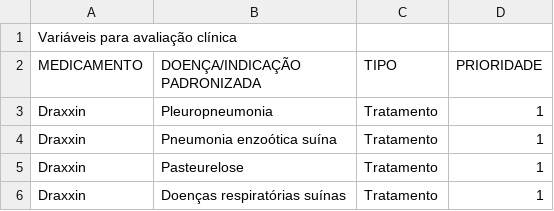
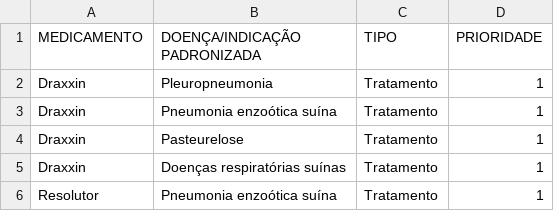
Before and after one commit to mariaacaetano/swine_datamed, a CSV file: base_data/FarmacoDoenca.csv, drawn as a sheet; only a part is shown; the shorter side is filled out with more unchanged rows; the diff names each change by its address in the sheet, - before the commit and + after, or states it on an @@ line.

```diff
--- a/base_data/FarmacoDoenca.csv
+++ b/base_data/FarmacoDoenca.csv
-row 1: Variáveis para avaliação clínica
```
Also changed, not shown: base_data/BaseDoencas.csv, base_data/BaseVariaveis.csv, 5 other files.
